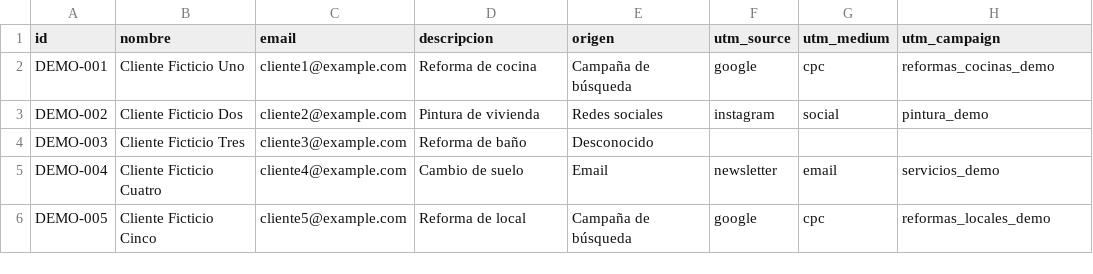
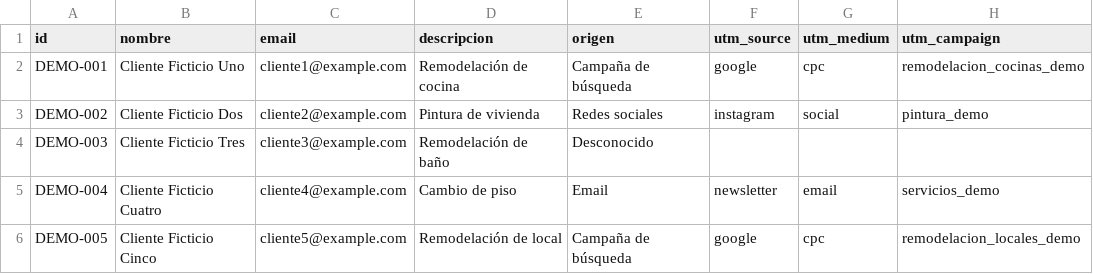
Before and after one commit to mfarrendev/pyme-followup, a CSV file: examples/solicitudes.csv, drawn as a sheet.

```diff
--- a/examples/solicitudes.csv
+++ b/examples/solicitudes.csv
@@ -1,6 +1,6 @@
 id,nombre,email,descripcion,origen,utm_source,utm_medium,utm_campaign
-DEMO-001,Cliente Ficticio Uno,cliente1@example.com,Reforma de cocina,Campaña de búsqueda,google,cpc,reformas_cocinas_demo
+DEMO-001,Cliente Ficticio Uno,cliente1@example.com,Remodelación de cocina,Campaña de búsqueda,google,cpc,remodelacion_cocinas_demo
 DEMO-002,Cliente Ficticio Dos,cliente2@example.com,Pintura de vivienda,Redes sociales,instagram,social,pintura_demo
-DEMO-003,Cliente Ficticio Tres,cliente3@example.com,Reforma de baño,Desconocido,,,
-DEMO-004,Cliente Ficticio Cuatro,cliente4@example.com,Cambio de suelo,Email,newsletter,email,servicios_demo
-DEMO-005,Cliente Ficticio Cinco,cliente5@example.com,Reforma de local,Campaña de búsqueda,google,cpc,reformas_locales_demo
+DEMO-003,Cliente Ficticio Tres,cliente3@example.com,Remodelación de baño,Desconocido,,,
+DEMO-004,Cliente Ficticio Cuatro,cliente4@example.com,Cambio de piso,Email,newsletter,email,servicios_demo
+DEMO-005,Cliente Ficticio Cinco,cliente5@example.com,Remodelación de local,Campaña de búsqueda,google,cpc,remodelacion_locales_demo
```
Also changed, not shown: 34 other files.
